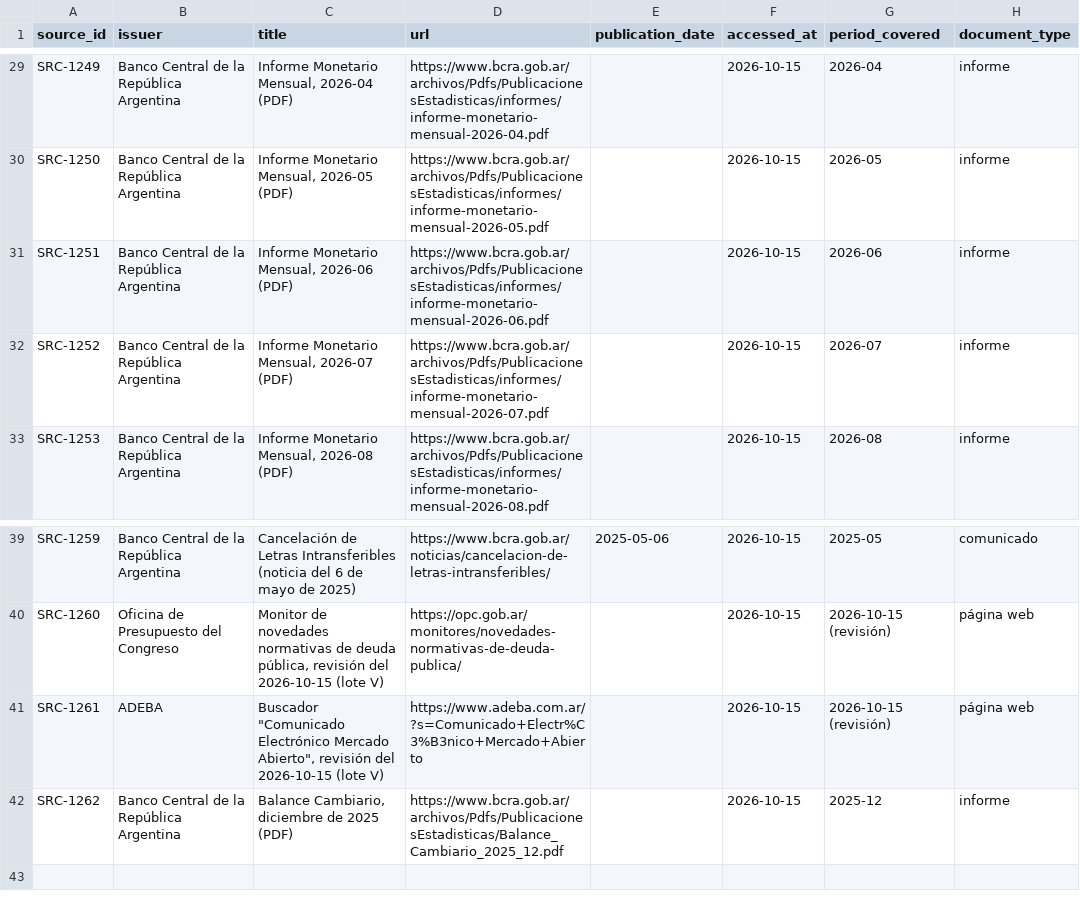
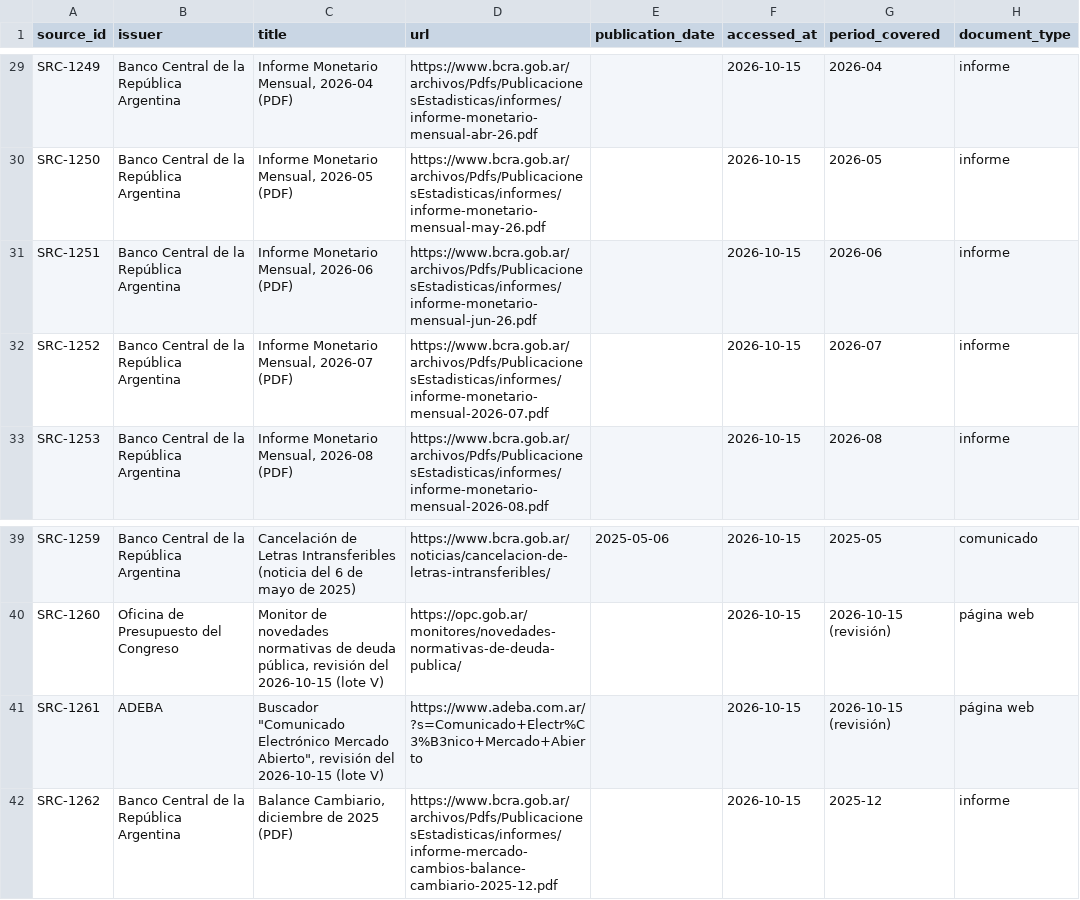
Before and after one commit to alejandroalvaro/argentina-fiscalidad-divisas, a CSV file: inbox/lote-v/sources.csv, drawn as a sheet; only a part is shown, gaps mark what is left out; the diff covers the shown part only; the diff names each change by its address in the sheet, - before the commit and + after, or states it on an @@ line.

```diff
--- a/inbox/lote-v/sources.csv
+++ b/inbox/lote-v/sources.csv
-D29 (url): https://www.bcra.gob.ar/archivos/Pdfs/PublicacionesEstadisticas/informes/informe-monetario-mensual-2026-04.pdf
+D29 (url): https://www.bcra.gob.ar/archivos/Pdfs/PublicacionesEstadisticas/informes/informe-monetario-mensual-abr-26.pdf
-D30 (url): https://www.bcra.gob.ar/archivos/Pdfs/PublicacionesEstadisticas/informes/informe-monetario-mensual-2026-05.pdf
+D30 (url): https://www.bcra.gob.ar/archivos/Pdfs/PublicacionesEstadisticas/informes/informe-monetario-mensual-may-26.pdf
-D31 (url): https://www.bcra.gob.ar/archivos/Pdfs/PublicacionesEstadisticas/informes/informe-monetario-mensual-2026-06.pdf
+D31 (url): https://www.bcra.gob.ar/archivos/Pdfs/PublicacionesEstadisticas/informes/informe-monetario-mensual-jun-26.pdf
-D42 (url): https://www.bcra.gob.ar/archivos/Pdfs/PublicacionesEstadisticas/Balance_Cambiario_2025_12.pdf
+D42 (url): https://www.bcra.gob.ar/archivos/Pdfs/PublicacionesEstadisticas/informes/informe-mercado-cambios-balance-cambiario-2025-12.pdf
```
Also changed, not shown: 27 edited cells elsewhere in this file, 9 other files.
